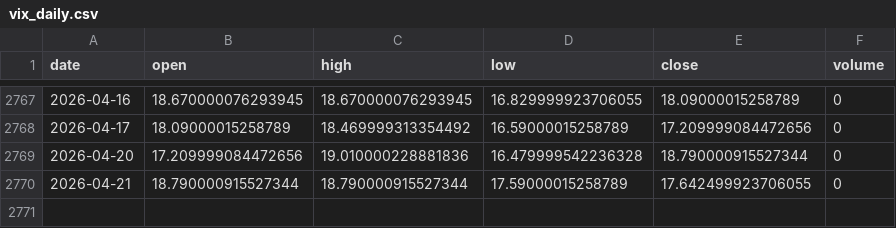
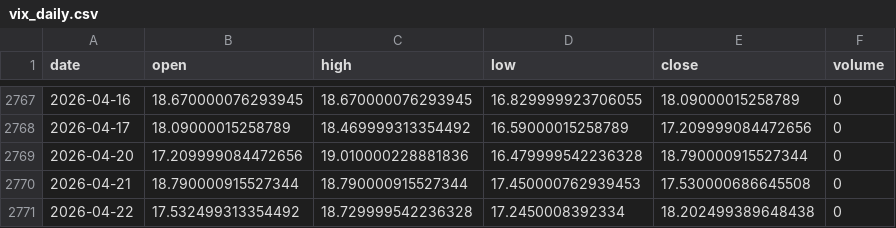
Before and after one commit to pravindev666/David-V666, a CSV file: data/vix_daily.csv, drawn as a sheet; only a part is shown, gaps mark what is left out.

Commit message:
Auto-sync: Market data 2026-04-22 05:53

```diff
--- a/data/vix_daily.csv
+++ b/data/vix_daily.csv
@@ -2769,2 +2769,3 @@ date,open,high,low,close,volume
 2026-04-20,17.209999084472656,19.010000228881836,16.479999542236328,18.790000915527344,0
-2026-04-21,18.790000915527344,18.790000915527344,17.59000015258789,17.642499923706055,0
+2026-04-21,18.790000915527344,18.790000915527344,17.450000762939453,17.530000686645508,0
+2026-04-22,17.532499313354492,18.729999542236328,17.2450008392334,18.202499389648438,0
```
Also changed, not shown: data/bank_nifty_daily.csv, data/fii_dii_daily.csv, 5 other files.
